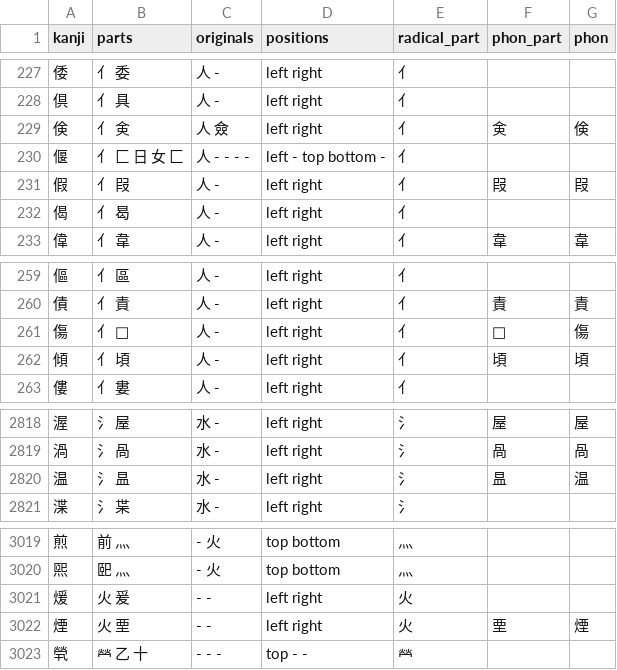
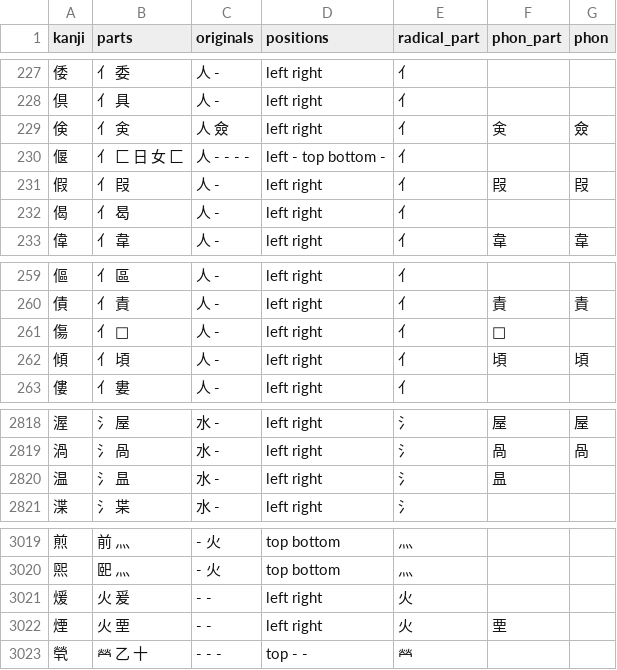
Before and after one commit to Baotrh8805/pbl6, a CSV file: ai-service/app/extract/data/kanji_parts.csv, drawn as a sheet; only a part is shown, gaps mark what is left out; the diff covers the shown part only.

```diff
--- a/ai-service/app/extract/data/kanji_parts.csv
+++ b/ai-service/app/extract/data/kanji_parts.csv
@@ -228,3 +228,3 @@ kanji,parts,originals,positions,radical_part,phon_part,phon
 倶,亻 具,人 -,left right,亻,,
-倹,亻 㑒,人 僉,left right,亻,㑒,倹
+倹,亻 㑒,人 僉,left right,亻,㑒,僉
 偃,亻 匚 日 女 匚,人 - - - -,left - top bottom -,亻,,
@@ -260,3 +260,3 @@ kanji,parts,originals,positions,radical_part,phon_part,phon
 債,亻 責,人 -,left right,亻,責,責
-傷,亻 𬀷,人 -,left right,亻,𬀷,傷
+傷,亻 𬀷,人 -,left right,亻,𬀷,
 傾,亻 頃,人 -,left right,亻,頃,頃
@@ -2819,3 +2819,3 @@ kanji,parts,originals,positions,radical_part,phon_part,phon
 渦,氵 咼,水 -,left right,氵,咼,咼
-温,氵 昷,水 -,left right,氵,昷,温
+温,氵 昷,水 -,left right,氵,昷,
 渫,氵 枼,水 -,left right,氵,,
@@ -3021,3 +3021,3 @@ kanji,parts,originals,positions,radical_part,phon_part,phon
 煖,火 爰,- -,left right,火,,
-煙,火 垔,- -,left right,火,垔,煙
+煙,火 垔,- -,left right,火,垔,
 煢,𤇾 乙 十,- - -,top - -,𤇾,,
```
Also changed, not shown: 21 edited cells elsewhere in this file, 8 other files.
